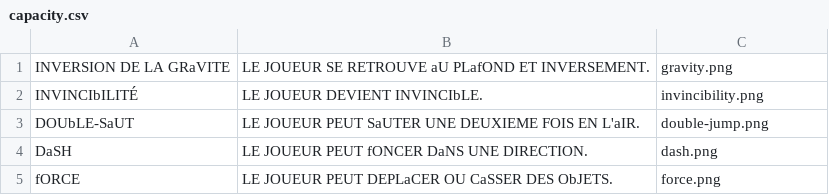
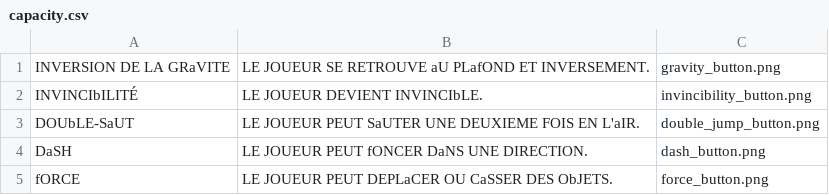
Before and after one commit to GamingCampus-AdrienBourgois/verticale-slice-darwin-studios, a CSV file: capacity.csv, drawn as a sheet.

Commit message:
assets capacity menu

```diff
--- a/capacity.csv
+++ b/capacity.csv
@@ -1,5 +1,5 @@
-INVERSION DE LA GRaVITE,LE JOUEUR SE RETROUVE aU PLafOND ET INVERSEMENT.,gravity.png
-INVINCIbILITÉ,LE JOUEUR DEVIENT INVINCIbLE.,invincibility.png
-DOUbLE-SaUT,LE JOUEUR PEUT SaUTER UNE DEUXIEME FOIS EN L'aIR.,double-jump.png
-DaSH,LE JOUEUR PEUT fONCER DaNS UNE DIRECTION.,dash.png
-fORCE,LE JOUEUR PEUT DEPLaCER OU CaSSER DES ObJETS.,force.png
+INVERSION DE LA GRaVITE,LE JOUEUR SE RETROUVE aU PLafOND ET INVERSEMENT.,gravity_button.png
+INVINCIbILITÉ,LE JOUEUR DEVIENT INVINCIbLE.,invincibility_button.png
+DOUbLE-SaUT,LE JOUEUR PEUT SaUTER UNE DEUXIEME FOIS EN L'aIR.,double_jump_button.png
+DaSH,LE JOUEUR PEUT fONCER DaNS UNE DIRECTION.,dash_button.png
+fORCE,LE JOUEUR PEUT DEPLaCER OU CaSSER DES ObJETS.,force_button.png
```
Also changed, not shown: 10 other files.
